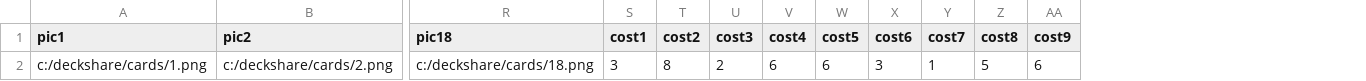
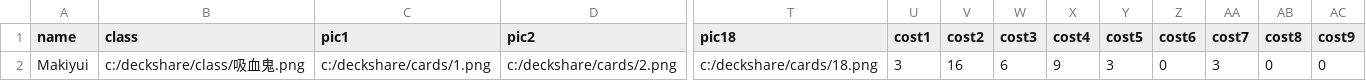
Before and after one commit to ningxiaoxiao/deckshare, a CSV file: deckshare.csv, drawn as a sheet; only a part is shown, gaps mark what is left out; addresses are those after the commit; the diff names each change by its address in the sheet, - before the commit and + after, or states it on an @@ line.

```diff
--- a/deckshare.csv
+++ b/deckshare.csv
+column A (name), row 2: Makiyui
+column B (class), row 2: c:/deckshare/class/吸血鬼.png
-V2 (cost2): 8
+V2 (cost2): 16
-W2 (cost3): 2
+W2 (cost3): 6
-X2 (cost4): 6
+X2 (cost4): 9
-Y2 (cost5): 6
+Y2 (cost5): 3
-Z2 (cost6): 3
+Z2 (cost6): 0
-AA2 (cost7): 1
+AA2 (cost7): 3
-AB2 (cost8): 5
+AB2 (cost8): 0
-AC2 (cost9): 6
+AC2 (cost9): 0
```
Also changed, not shown: cards.csv, 13 other files.
